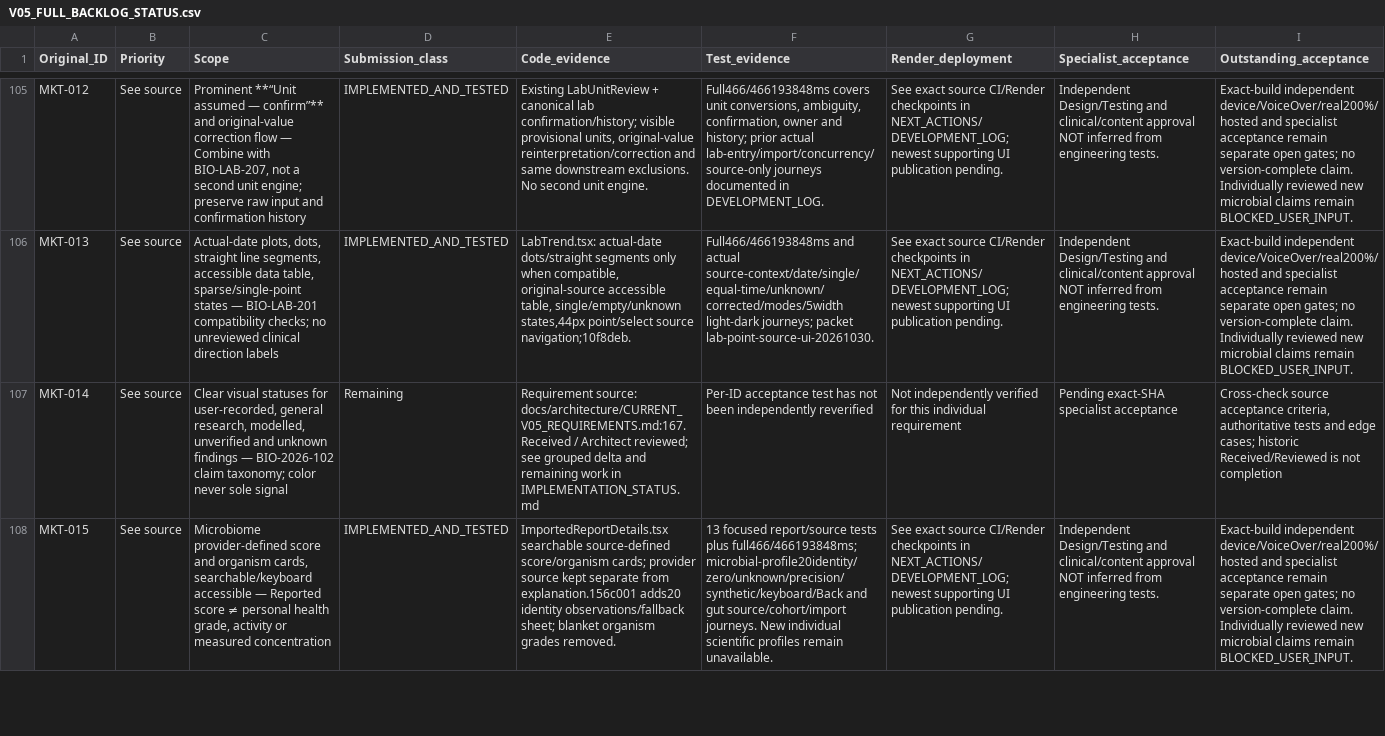
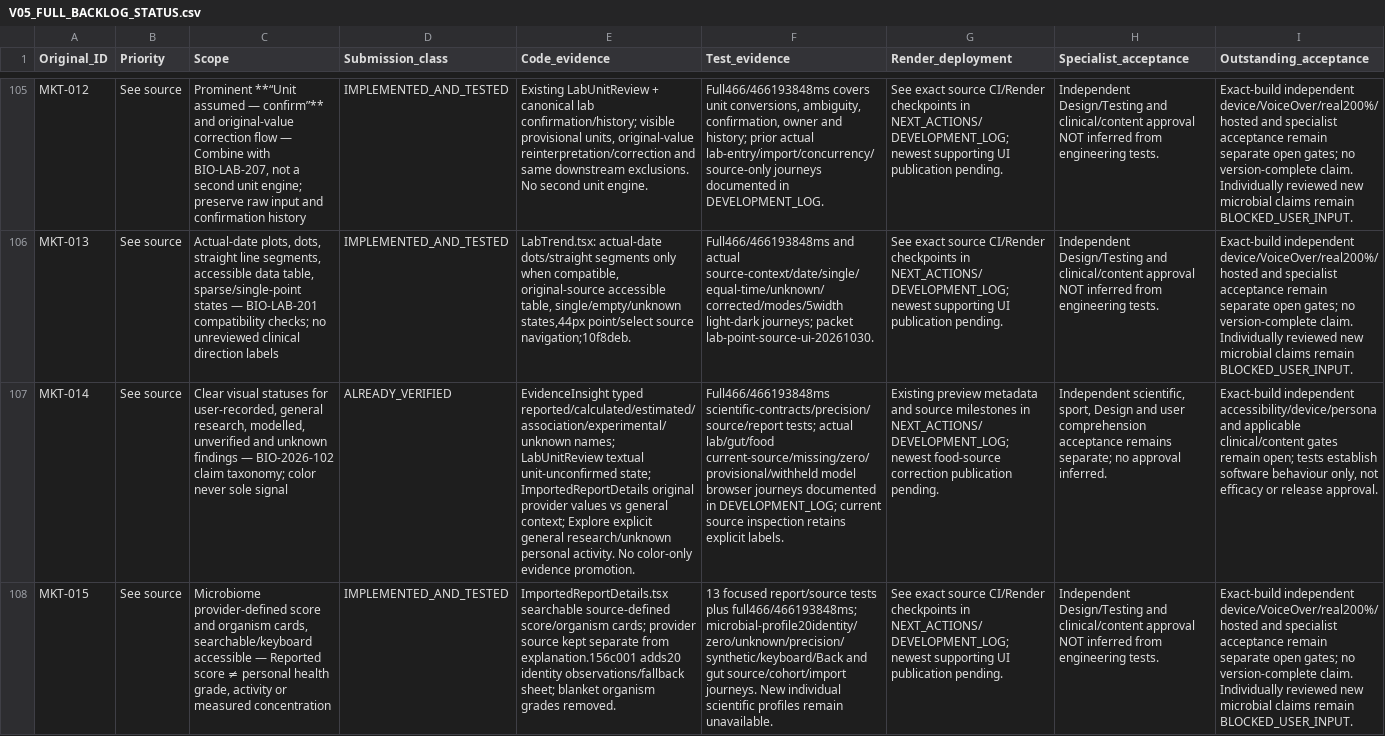
Before and after one commit to knagle-max/BloomGutHealth, a CSV file: docs/architect-r6/V05_FULL_BACKLOG_STATUS.csv, drawn as a sheet; only a part is shown, gaps mark what is left out; the diff covers the shown part only; the diff names each change by its address in the sheet, - before the commit and + after, or states it on an @@ line.

Commit message:
Withdraw unchecked food composition and keep portion retry explicit

```diff
--- a/docs/architect-r6/V05_FULL_BACKLOG_STATUS.csv
+++ b/docs/architect-r6/V05_FULL_BACKLOG_STATUS.csv
-D107 (Submission_class): Remaining
+D107 (Submission_class): ALREADY_VERIFIED
-E107 (Code_evidence): Requirement source: docs/architecture/CURRENT_V05_REQUIREMENTS.md:167. Received / Architect reviewed; see grouped delta and remaining work in IMPLEMENTATION_STATUS.md
+E107 (Code_evidence): EvidenceInsight typed reported/calculated/estimated/association/experimental/unknown names; LabUnitReview textual unit-unconfirmed state; ImportedReportDetails original provider values vs general context; Explore explicit general research/unknown personal activity. No color-only evidence promotion.
-F107 (Test_evidence): Per-ID acceptance test has not been independently reverified
+F107 (Test_evidence): Full466/466193848ms scientific-contracts/precision/source/report tests; actual lab/gut/food current-source/missing/zero/provisional/withheld model browser journeys documented in DEVELOPMENT_LOG; current source inspection retains explicit labels.
-G107 (Render_deployment): Not independently verified for this individual requirement
+G107 (Render_deployment): Existing preview metadata and source milestones in NEXT_ACTIONS/DEVELOPMENT_LOG; newest food-source correction publication pending.
-H107 (Specialist_acceptance): Pending exact-SHA specialist acceptance
+H107 (Specialist_acceptance): Independent scientific, sport, Design and user comprehension acceptance remains separate; no approval inferred.
-I107 (Outstanding_acceptance): Cross-check source acceptance criteria, authoritative tests and edge cases; historic Received/Reviewed is not completion
+I107 (Outstanding_acceptance): Exact-build independent accessibility/device/persona and applicable clinical/content gates remain open; tests establish software behaviour only, not efficacy or release approval.
```
Also changed, not shown: 12 edited cells elsewhere in this file, 5 other files.
